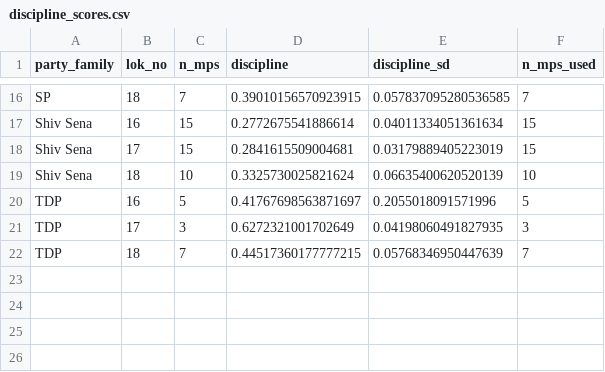
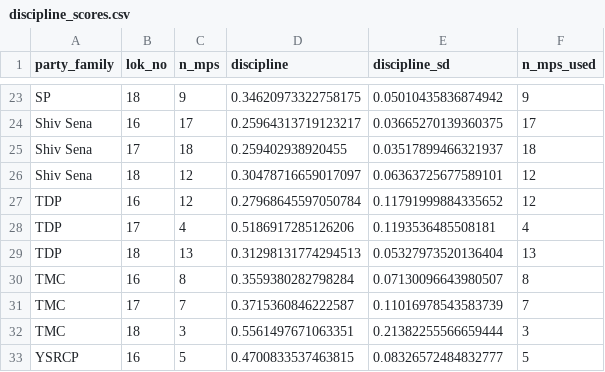
Before and after one commit to pzaware19/lok-sabha-nlp, a CSV file: output/tables/discipline_scores.csv, drawn as a sheet; only a part is shown, gaps mark what is left out; addresses are those after the commit; the diff covers the shown part only; the diff names each change by its address in the sheet, - before the commit and + after, or states it on an @@ line.

```diff
--- a/output/tables/discipline_scores.csv
+++ b/output/tables/discipline_scores.csv
-C23 (n_mps): 7
+C23 (n_mps): 9
-D23 (discipline): 0.39010156570923915
+D23 (discipline): 0.34620973322758175
-E23 (discipline_sd): 0.057837095280536585
+E23 (discipline_sd): 0.05010435836874942
-F23 (n_mps_used): 7
+F23 (n_mps_used): 9
-C24 (n_mps): 15
+C24 (n_mps): 17
-D24 (discipline): 0.2772675541886614
+D24 (discipline): 0.25964313719123217
-E24 (discipline_sd): 0.04011334051361634
+E24 (discipline_sd): 0.03665270139360375
-F24 (n_mps_used): 15
+F24 (n_mps_used): 17
-C25 (n_mps): 15
+C25 (n_mps): 18
-D25 (discipline): 0.2841615509004681
+D25 (discipline): 0.259402938920455
-E25 (discipline_sd): 0.03179889405223019
+E25 (discipline_sd): 0.03517899466321937
-F25 (n_mps_used): 15
+F25 (n_mps_used): 18
-C26 (n_mps): 10
+C26 (n_mps): 12
-D26 (discipline): 0.3325730025821624
+D26 (discipline): 0.30478716659017097
-E26 (discipline_sd): 0.06635400620520139
+E26 (discipline_sd): 0.06363725677589101
-F26 (n_mps_used): 10
+F26 (n_mps_used): 12
-C27 (n_mps): 5
+C27 (n_mps): 12
-D27 (discipline): 0.41767698563871697
+D27 (discipline): 0.27968645597050784
-E27 (discipline_sd): 0.2055018091571996
+E27 (discipline_sd): 0.11791999884335652
-F27 (n_mps_used): 5
+F27 (n_mps_used): 12
-C28 (n_mps): 3
+C28 (n_mps): 4
-D28 (discipline): 0.6272321001702649
+D28 (discipline): 0.5186917285126206
-E28 (discipline_sd): 0.04198060491827935
+E28 (discipline_sd): 0.1193536485508181
-F28 (n_mps_used): 3
+F28 (n_mps_used): 4
-C29 (n_mps): 7
+C29 (n_mps): 13
-D29 (discipline): 0.44517360177777215
+D29 (discipline): 0.31298131774294513
-E29 (discipline_sd): 0.05768346950447639
+E29 (discipline_sd): 0.05327973520136404
-F29 (n_mps_used): 7
+F29 (n_mps_used): 13
+row 30: TMC | 16 | 8 | 0.3559380282798284 | 0.07130096643980507 | 8
+row 31: TMC | 17 | 7 | 0.3715360846222587 | 0.11016978543583739 | 7
+row 32: TMC | 18 | 3 | 0.5561497671063351 | 0.21382255566659444 | 3
+row 33: YSRCP | 16 | 5 | 0.4700833537463815 | 0.08326572484832777 | 5
```
Also changed, not shown: 9 added rows and 55 edited cells elsewhere in this file, 22 other files.
